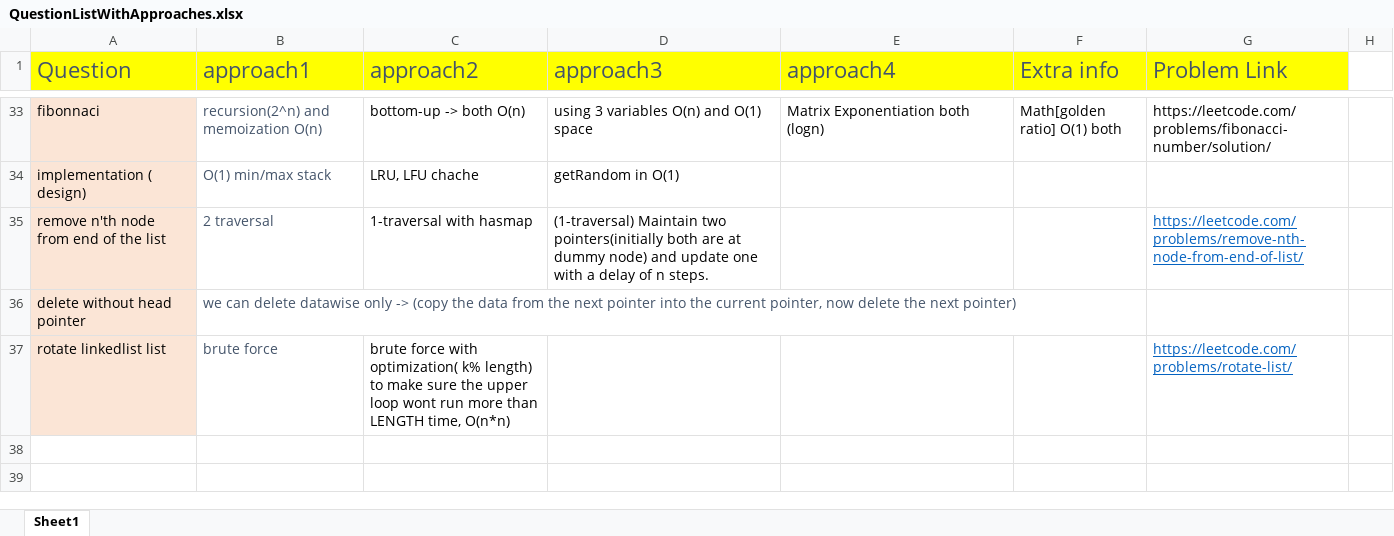
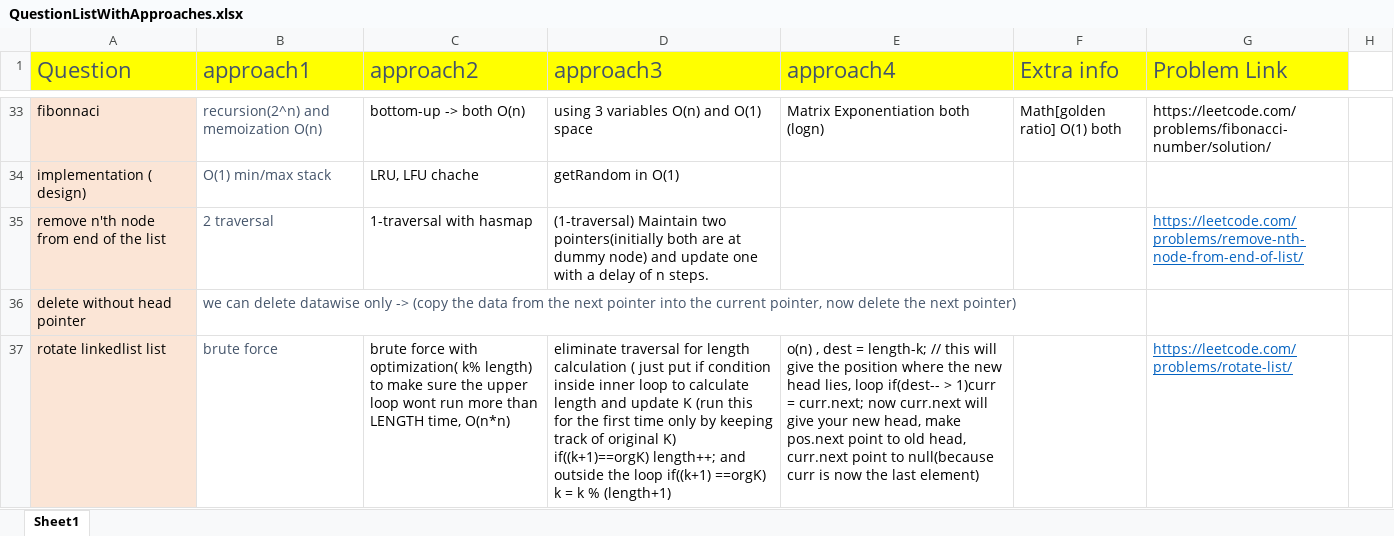
Before and after one commit to aksharkashyap/DSALGO, an Excel workbook: Applications/QuestionListWithApproaches.xlsx, sheet Sheet1, drawn as a sheet; only a part is shown, gaps mark what is left out; values as stored, in another font and other column widths than the file's, no borders; the diff names each change by its address in the sheet, - before the commit and + after, or states it on an @@ line.

```diff
--- a/Applications/QuestionListWithApproaches.xlsx (sheet Sheet1)
+++ b/Applications/QuestionListWithApproaches.xlsx (sheet Sheet1)
-D37 (approach3): (empty)
+D37 (approach3): eliminate traversal for length calculation ( just put if condition inside inner loop to calculate length and update K (run this for the first time only by keeping track of original K) if((k+1)==orgK) length++; and outside the loop if((k+1) ==orgK) k = k % (length+1)
-E37 (approach4): (empty)
+E37 (approach4): o(n) , dest = length-k; // this will give the position where the new head lies, loop if(dest-- > 1)curr = curr.next; now curr.next will give your new head, make pos.next point to old head, curr.next point to null(because curr is now the last element)
```
Also changed, not shown: 1 other file.
